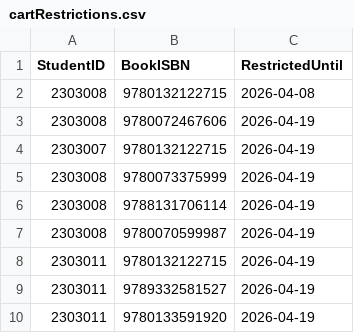
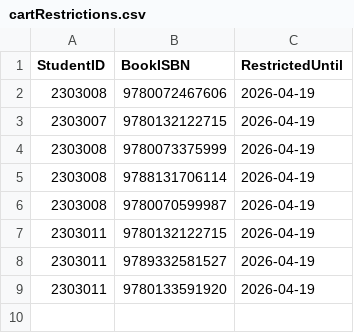
Before and after one commit to mehrinnasa/LibraryManagementSystem, a CSV file: data/cartRestrictions.csv, drawn as a sheet.

```diff
--- a/data/cartRestrictions.csv
+++ b/data/cartRestrictions.csv
@@ -1,3 +1,2 @@
 StudentID,BookISBN,RestrictedUntil
-2303008,9780132122715,2026-04-08
 2303008,9780072467606,2026-04-19
```
Also changed, not shown: data/books.csv, data/issueBooks.csv, 10 other files.
